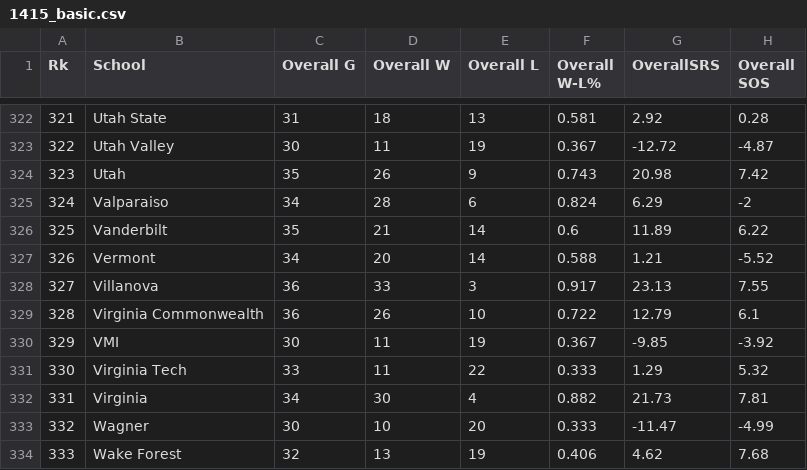
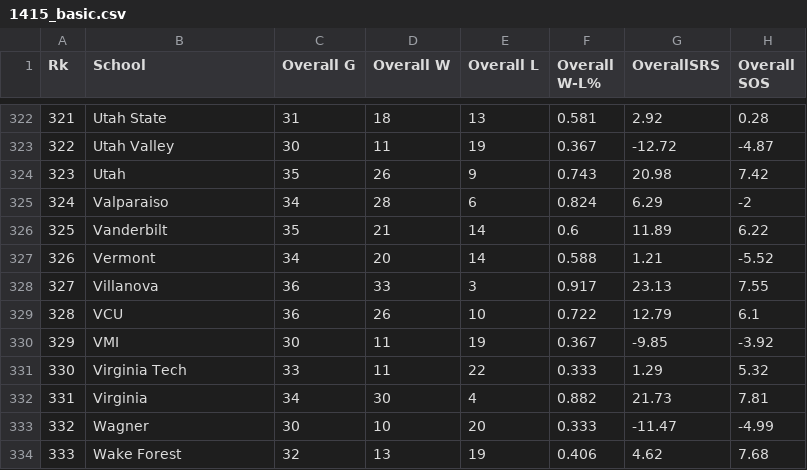
Before and after one commit to hattas/ncaa-bracket-predictor, a CSV file: csvs/1415/1415_basic.csv, drawn as a sheet; only a part is shown, gaps mark what is left out; the diff covers the shown part only; the diff names each change by its address in the sheet, - before the commit and + after, or states it on an @@ line.

```diff
--- a/csvs/1415/1415_basic.csv
+++ b/csvs/1415/1415_basic.csv
-B329 (School): Virginia Commonwealth
+B329 (School): VCU
```
Also changed, not shown: 6 edited cells elsewhere in this file, 2 other files.
